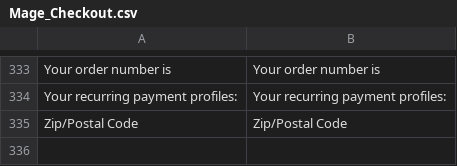
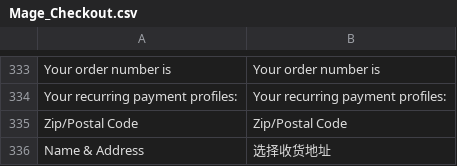
Before and after one commit to noyalin/spalding, a CSV file: app/locale/zh_CN/Mage_Checkout.csv, drawn as a sheet; only a part is shown, gaps mark what is left out.

Commit message:
add

```diff
--- a/app/locale/zh_CN/Mage_Checkout.csv
+++ b/app/locale/zh_CN/Mage_Checkout.csv
@@ -335 +335,2 @@
 "Zip/Postal Code","Zip/Postal Code"
+"Name & Address","选择收货地址"
```
